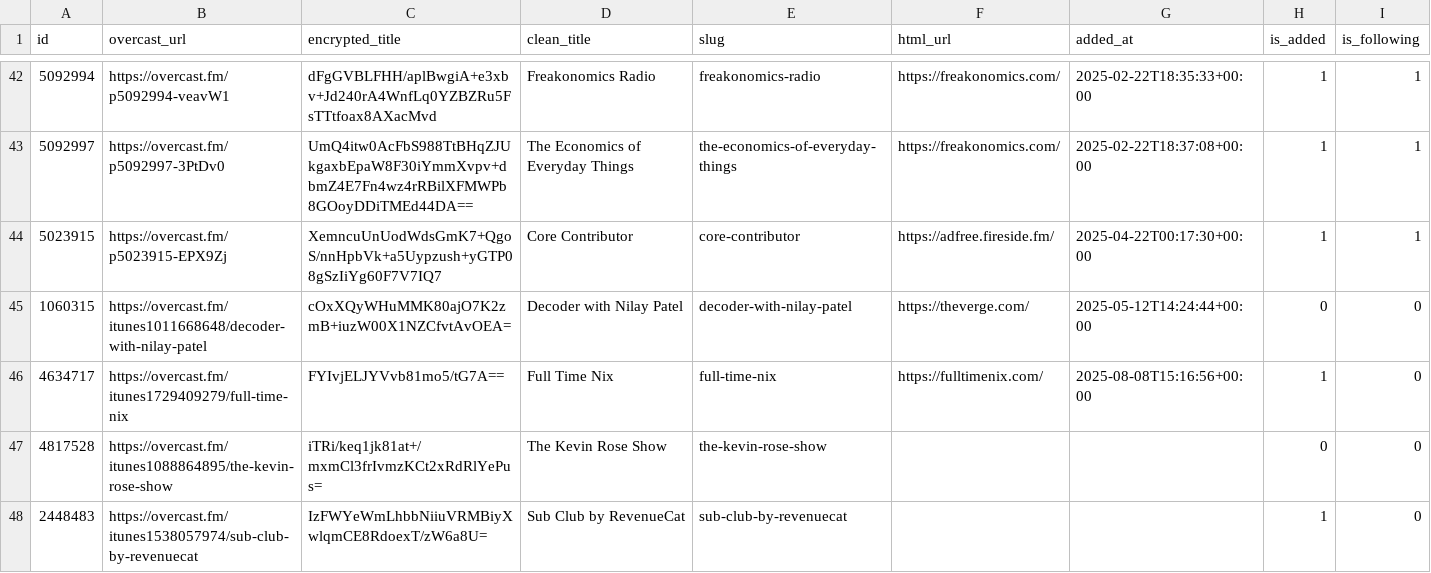
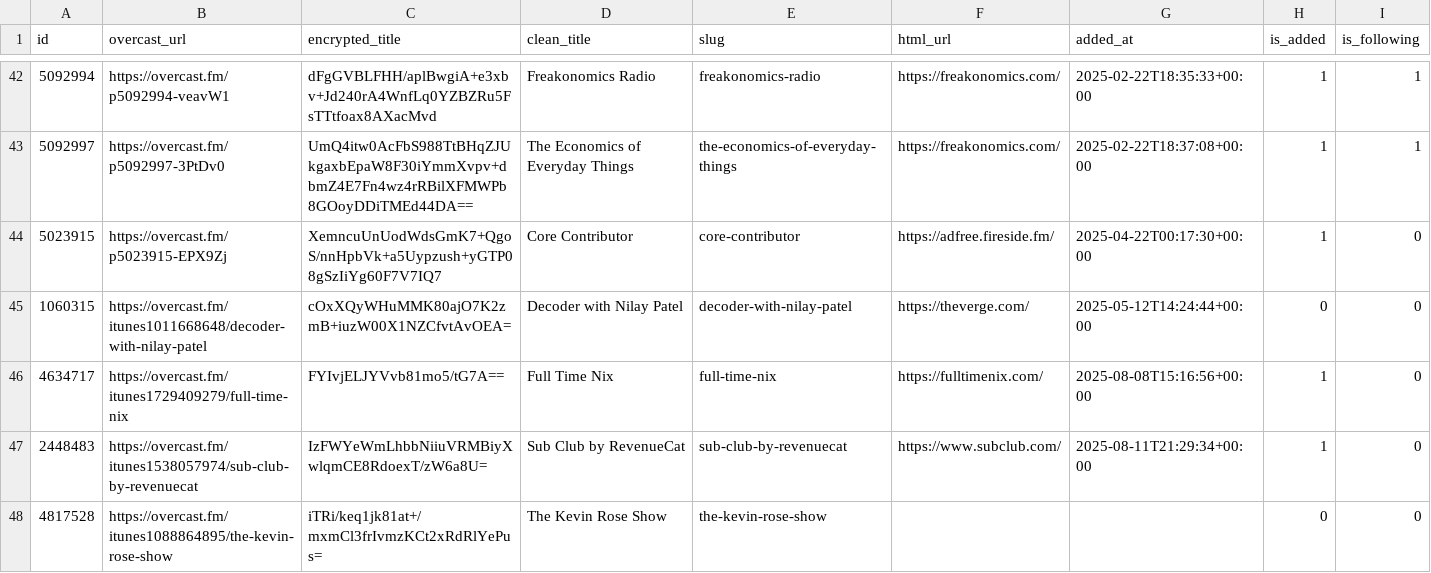
Before and after one commit to josh/overcast-data, a CSV file: feeds.csv, drawn as a sheet; only a part is shown, gaps mark what is left out.

```diff
--- a/feeds.csv
+++ b/feeds.csv
@@ -43,6 +43,6 @@ id,overcast_url,encrypted_title,clean_title,slug,html_url,added_at,is_added,is_f
 5092997,https://overcast.fm/p5092997-3PtDv0,UmQ4itw0AcFbS988TtBHqZJUkgaxbEpaW8F30iYmmXvpv+dbmZ4E7Fn4wz4rRBilXFMWPb8GOoyDDiTMEd44DA==,The Economics of Everyday Things,the-economics-of-everyday-things,https://freakonomics.com/,2025-02-22T18:37:08+00:00,1,1
-5023915,https://overcast.fm/p5023915-EPX9Zj,XemncuUnUodWdsGmK7+QgoS/nnHpbVk+a5Uypzush+yGTP08gSzIiYg60F7V7IQ7,Core Contributor,core-contributor,https://adfree.fireside.fm/,2025-04-22T00:17:30+00:00,1,1
+5023915,https://overcast.fm/p5023915-EPX9Zj,XemncuUnUodWdsGmK7+QgoS/nnHpbVk+a5Uypzush+yGTP08gSzIiYg60F7V7IQ7,Core Contributor,core-contributor,https://adfree.fireside.fm/,2025-04-22T00:17:30+00:00,1,0
 1060315,https://overcast.fm/itunes1011668648/decoder-with-nilay-patel,cOxXQyWHuMMK80ajO7K2zmB+iuzW00X1NZCfvtAvOEA=,Decoder with Nilay Patel,decoder-with-nilay-patel,https://theverge.com/,2025-05-12T14:24:44+00:00,0,0
 4634717,https://overcast.fm/itunes1729409279/full-time-nix,FYIvjELJYVvb81mo5/tG7A==,Full Time Nix,full-time-nix,https://fulltimenix.com/,2025-08-08T15:16:56+00:00,1,0
+2448483,https://overcast.fm/itunes1538057974/sub-club-by-revenuecat,IzFWYeWmLhbbNiiuVRMBiyXwlqmCE8RdoexT/zW6a8U=,Sub Club by RevenueCat,sub-club-by-revenuecat,https://www.subclub.com/,2025-08-11T21:29:34+00:00,1,0
 4817528,https://overcast.fm/itunes1088864895/the-kevin-rose-show,iTRi/keq1jk81at+/mxmCl3frIvmzKCt2xRdRlYePus=,The Kevin Rose Show,the-kevin-rose-show,,,0,0
-2448483,https://overcast.fm/itunes1538057974/sub-club-by-revenuecat,IzFWYeWmLhbbNiiuVRMBiyXwlqmCE8RdoexT/zW6a8U=,Sub Club by RevenueCat,sub-club-by-revenuecat,,,1,0
```
